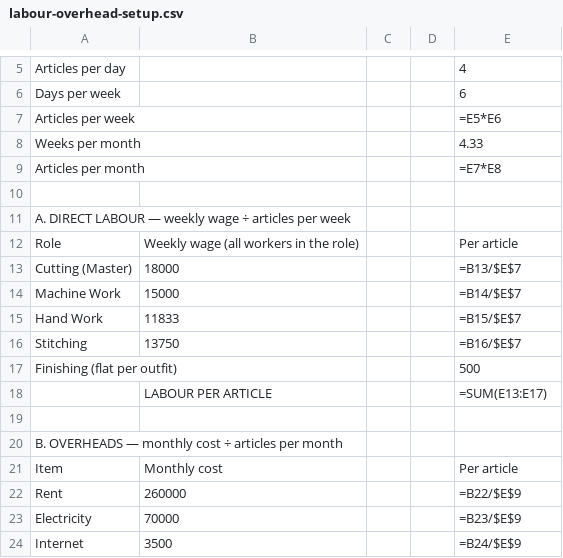
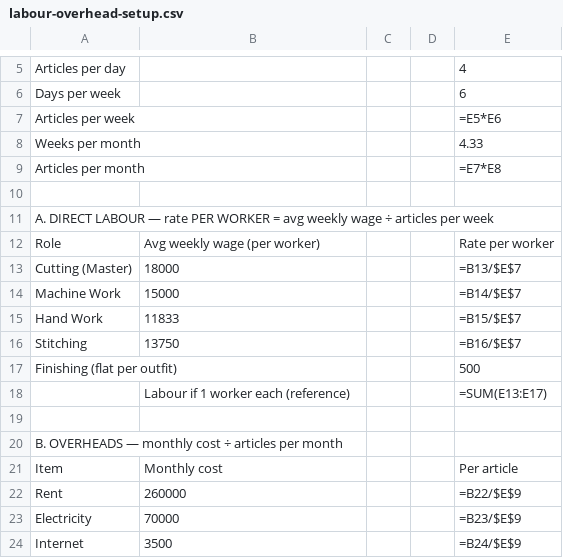
Before and after one commit to celinaarif9-oss/Celina-Arif, a CSV file: finance/costing/labour-overhead-setup.csv, drawn as a sheet; only a part is shown, gaps mark what is left out.

```diff
--- a/finance/costing/labour-overhead-setup.csv
+++ b/finance/costing/labour-overhead-setup.csv
@@ -10,4 +10,4 @@ Articles per month,,,,=E7*E8
 ,,,,
-A. DIRECT LABOUR — weekly wage ÷ articles per week,,,,
-Role,Weekly wage (all workers in the role),,,Per article
+A. DIRECT LABOUR — rate PER WORKER = avg weekly wage ÷ articles per week,,,,
+Role,Avg weekly wage (per worker),,,Rate per worker
 Cutting (Master),18000,,,=B13/$E$7
@@ -17,3 +17,3 @@ Stitching,13750,,,=B16/$E$7
 Finishing (flat per outfit),,,,500
-,LABOUR PER ARTICLE,,,=SUM(E13:E17)
+,Labour if 1 worker each (reference),,,=SUM(E13:E17)
 ,,,,
```
Also changed, not shown: finance/costing/cost-card-template.csv.
